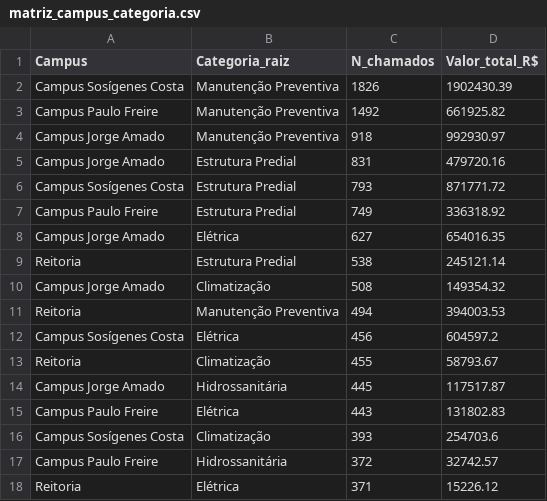
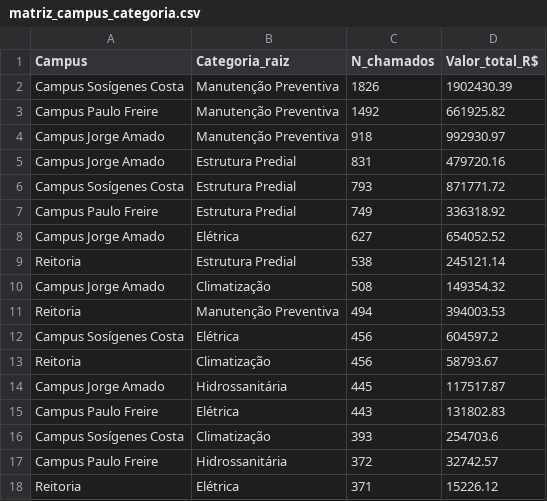
Before and after one commit to adinailson88/malha-estatisticas-associadas, a CSV file: dados_csv/matriz_campus_categoria.csv, drawn as a sheet; only a part is shown.

```diff
--- a/dados_csv/matriz_campus_categoria.csv
+++ b/dados_csv/matriz_campus_categoria.csv
@@ -7,3 +7,3 @@ Campus Sosígenes Costa,Estrutura Predial,793,871771.72
 Campus Paulo Freire,Estrutura Predial,749,336318.92
-Campus Jorge Amado,Elétrica,627,654016.35
+Campus Jorge Amado,Elétrica,627,654052.52
 Reitoria,Estrutura Predial,538,245121.14
@@ -12,3 +12,3 @@ Reitoria,Manutenção Preventiva,494,394003.53
 Campus Sosígenes Costa,Elétrica,456,604597.2
-Reitoria,Climatização,455,58793.67
+Reitoria,Climatização,456,58793.67
 Campus Jorge Amado,Hidrossanitária,445,117517.87
```
Also changed, not shown: dados_csv/ranking_campus.csv, dados_csv/ranking_categoria.csv, 16 other files.
